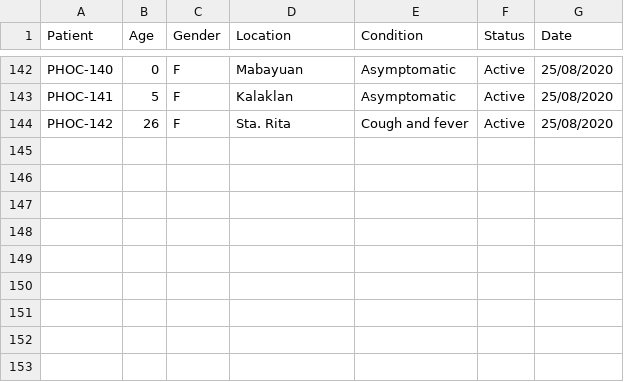
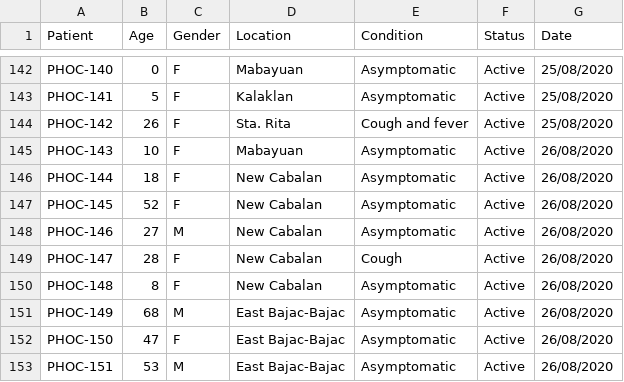
Before and after one commit to rsandagon/olongapo-covid-tracker, a CSV file: data/data2.csv, drawn as a sheet; only a part is shown, gaps mark what is left out.

```diff
--- a/data/data2.csv
+++ b/data/data2.csv
@@ -144 +144,10 @@ PHOC-141,5,F,Kalaklan,Asymptomatic,Active,25/08/2020
 PHOC-142,26,F,Sta. Rita,"Cough and fever",Active,25/08/2020
+PHOC-143,10,F,Mabayuan,Asymptomatic,Active,26/08/2020
+PHOC-144,18,F,New Cabalan,Asymptomatic,Active,26/08/2020
+PHOC-145,52,F,New Cabalan,Asymptomatic,Active,26/08/2020
+PHOC-146,27,M,New Cabalan,Asymptomatic,Active,26/08/2020
+PHOC-147,28,F,New Cabalan,Cough,Active,26/08/2020
+PHOC-148,8,F,New Cabalan,Asymptomatic,Active,26/08/2020
+PHOC-149,68,M,East Bajac-Bajac,Asymptomatic,Active,26/08/2020
+PHOC-150,47,F,East Bajac-Bajac,Asymptomatic,Active,26/08/2020
+PHOC-151,53,M,East Bajac-Bajac,Asymptomatic,Active,26/08/2020
```
Also changed, not shown: data/data1.csv.
